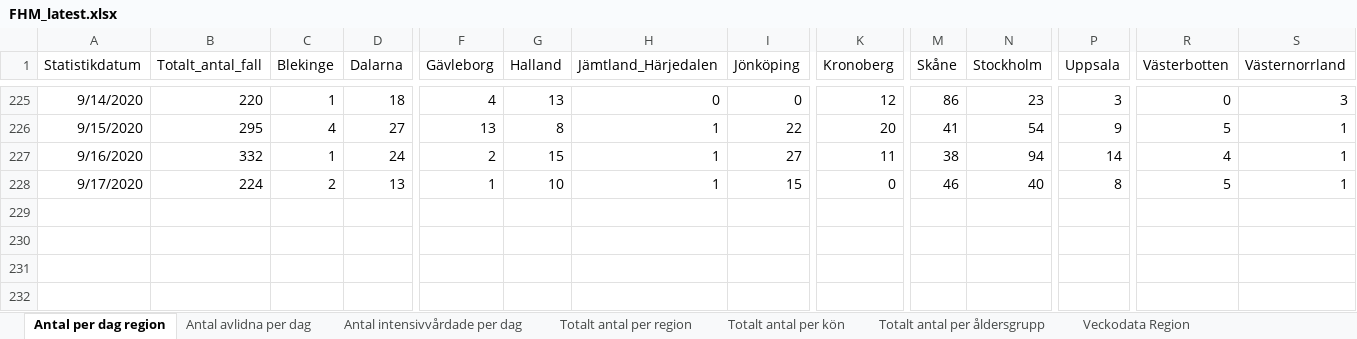
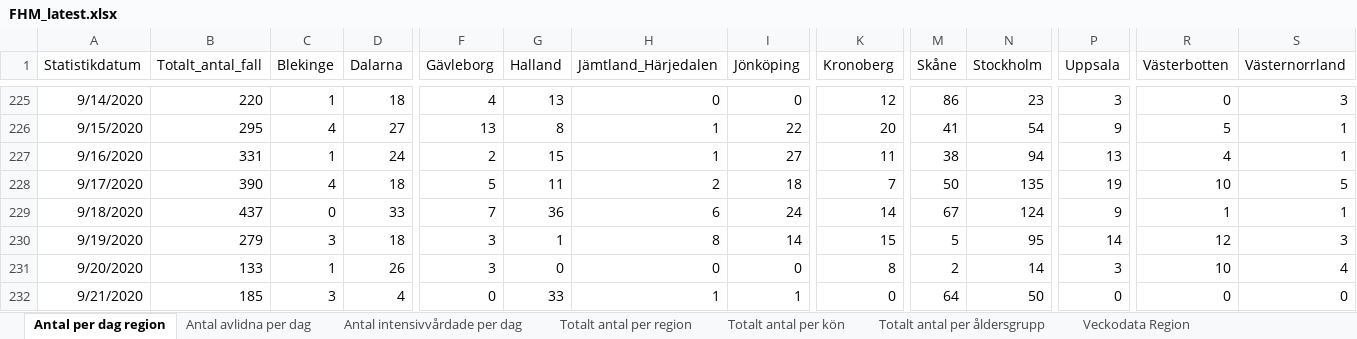
Before and after one commit to adamaltmejd/sse_cern, an Excel workbook: data/FHM/FHM_latest.xlsx, sheet Antal per dag region, drawn as a sheet; only a part is shown, gaps mark what is left out; values as stored, in another font and other column widths than the file's, no borders; rows hold the shown columns only; the diff covers the shown part only; the diff names each change by its address in the sheet, - before the commit and + after, or states it on an @@ line.

```diff
--- a/data/FHM/FHM_latest.xlsx (sheet Antal per dag region)
+++ b/data/FHM/FHM_latest.xlsx (sheet Antal per dag region)
-B227 (Totalt_antal_fall): 332
+B227 (Totalt_antal_fall): 331
-P227 (Uppsala): 14
+P227 (Uppsala): 13
-B228 (Totalt_antal_fall): 224
+B228 (Totalt_antal_fall): 390
-C228 (Blekinge): 2
+C228 (Blekinge): 4
-D228 (Dalarna): 13
+D228 (Dalarna): 18
-F228 (Gävleborg): 1
+F228 (Gävleborg): 5
-G228 (Halland): 10
+G228 (Halland): 11
-H228 (Jämtland_Härjedalen): 1
+H228 (Jämtland_Härjedalen): 2
-I228 (Jönköping): 15
+I228 (Jönköping): 18
-K228 (Kronoberg): 0
+K228 (Kronoberg): 7
-M228 (Skåne): 46
+M228 (Skåne): 50
-N228 (Stockholm): 40
+N228 (Stockholm): 135
-P228 (Uppsala): 8
+P228 (Uppsala): 19
-R228 (Västerbotten): 5
+R228 (Västerbotten): 10
-S228 (Västernorrland): 1
+S228 (Västernorrland): 5
+row 229: 9/18/2020 | 437 | 0 | 33 | 7 | 36 | 6 | 24 | 14 | 67 | 124 | 9 | 1 | 1
+row 230: 9/19/2020 | 279 | 3 | 18 | 3 | 1 | 8 | 14 | 15 | 5 | 95 | 14 | 12 | 3
+row 231: 9/20/2020 | 133 | 1 | 26 | 3 | 0 | 0 | 0 | 8 | 2 | 14 | 3 | 10 | 4
+row 232: 9/21/2020 | 185 | 3 | 4 | 0 | 33 | 1 | 1 | 0 | 64 | 50 | 0 | 0 | 0
```
Also changed, not shown: 3 edited cells elsewhere in this sheet, sheet Totalt antal per region, sheet Totalt antal per åldersgrupp, sheet Antal avlidna per dag, sheet Antal intensivvårdade per dag, sheet Totalt antal per kön, other sheet tabs, 3 other files.
